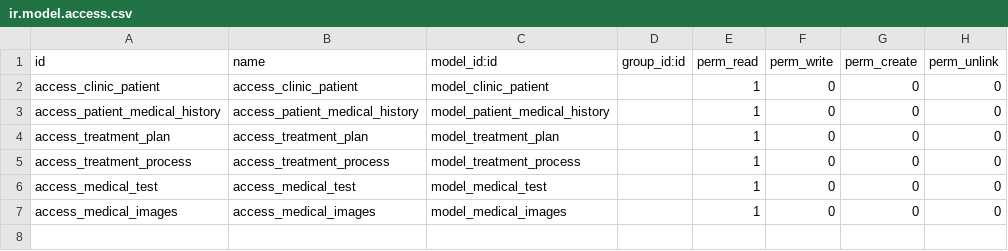
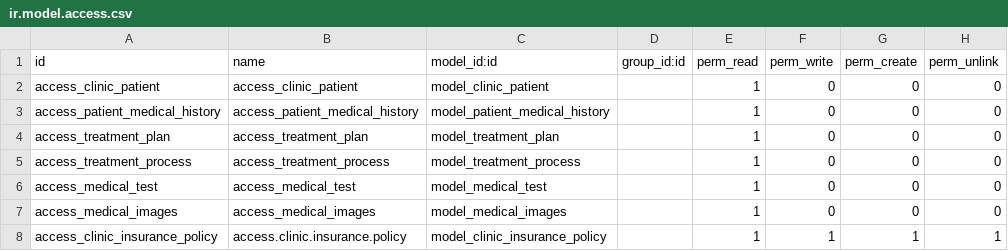
Before and after one commit to NQK923/custom_addons, a CSV file: patient_medical_history/security/ir.model.access.csv, drawn as a sheet.

```diff
--- a/patient_medical_history/security/ir.model.access.csv
+++ b/patient_medical_history/security/ir.model.access.csv
@@ -7 +7,2 @@ access_medical_test,access_medical_test,model_medical_test,,1,0,0,0
 access_medical_images,access_medical_images,model_medical_images,,1,0,0,0
+access_clinic_insurance_policy,access.clinic.insurance.policy,model_clinic_insurance_policy,,1,1,1,1
```
Also changed, not shown: 2 other files.
